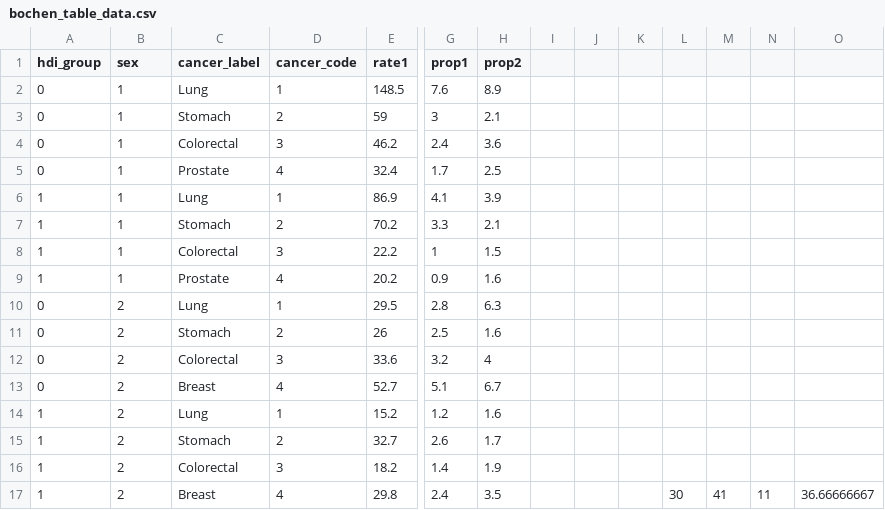
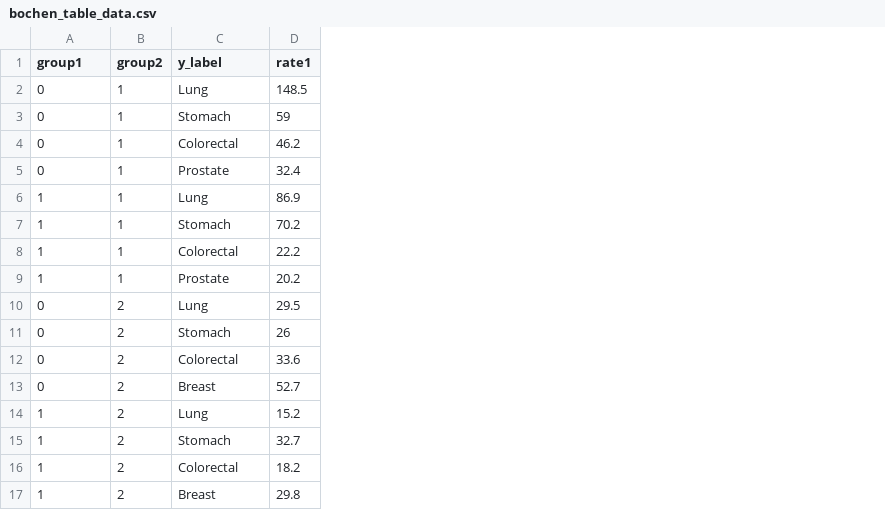
Before and after one commit to IARC-CSU/DataVisualization, a CSV file: 05_Bubble_evolution/data/bochen_table_data.csv, drawn as a sheet; only a part is shown, gaps mark what is left out; the diff names each change by its address in the sheet, - before the commit and + after, or states it on an @@ line.

Commit message:
add template for bubble prediction

```diff
--- a/05_Bubble_evolution/data/bochen_table_data.csv
+++ b/05_Bubble_evolution/data/bochen_table_data.csv
-column D (cancer_code), rows 2-17: 1 | 2 | 3 | 4 | 1 | 2 | 3 | 4 | 1 | 2 | 3 | 4 | 1 | 2 | 3 | 4
-column G (prop1), rows 2-17: 7.6 | 3 | 2.4 | 1.7 | 4.1 | 3.3 | 1 | 0.9 | 2.8 | 2.5 | 3.2 | 5.1 | 1.2 | 2.6 | 1.4 | 2.4
-column H (prop2), rows 2-17: 8.9 | 2.1 | 3.6 | 2.5 | 3.9 | 2.1 | 1.5 | 1.6 | 6.3 | 1.6 | 4 | 6.7 | 1.6 | 1.7 | 1.9 | 3.5
-column I, empty
-column J, empty
-column K, empty
-column L, row 17: 30
-column M, row 17: 41
-column N, row 17: 11
-column O, row 17: 36.66666667
-A1: hdi_group
+A1: group1
-B1: sex
+B1: group2
-C1: cancer_label
+C1: y_label
```
Also changed, not shown: 9 other files.
